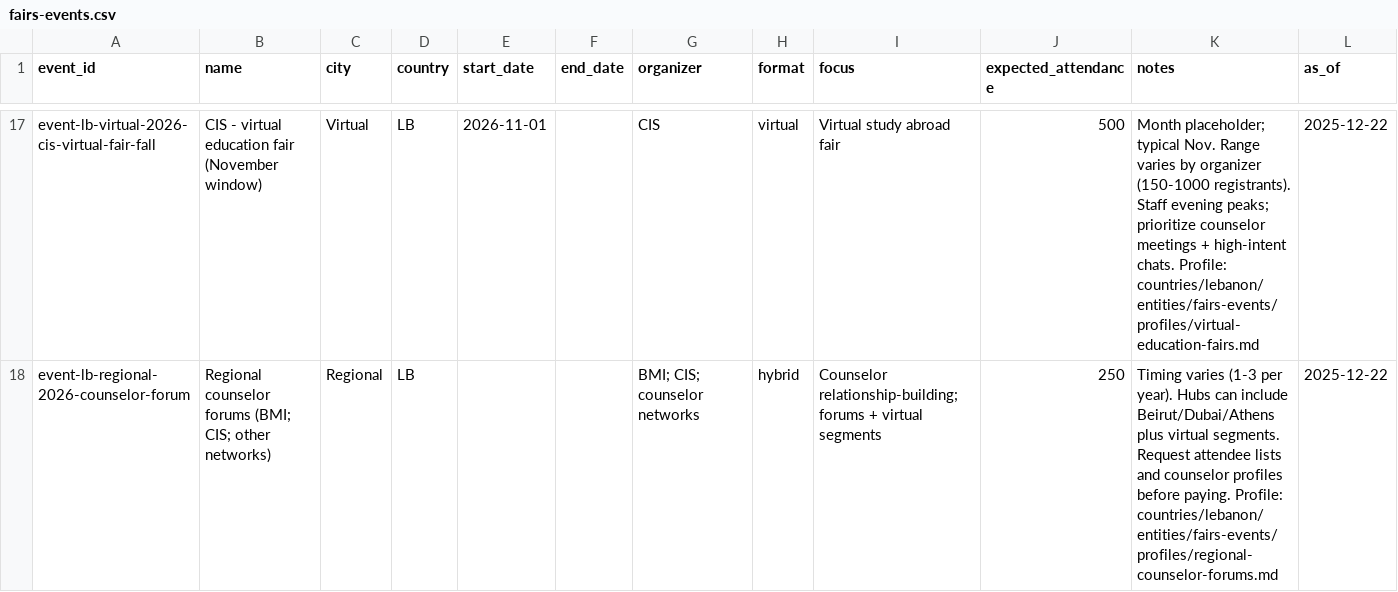
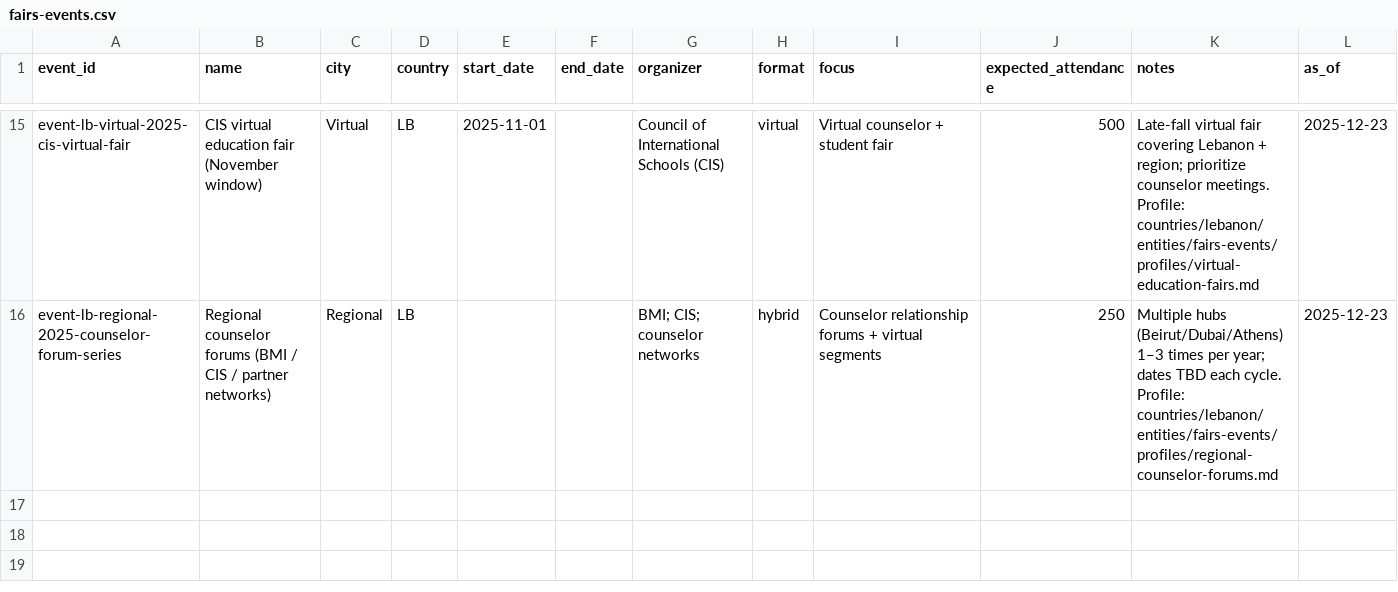
Before and after one commit to savva312/evolverecruiting-test, a CSV file: countries/lebanon/data/entities/fairs-events.csv, drawn as a sheet; only a part is shown, gaps mark what is left out; addresses are those after the commit; the diff covers the shown part only; the diff names each change by its address in the sheet, - before the commit and + after, or states it on an @@ line.

```diff
--- a/countries/lebanon/data/entities/fairs-events.csv
+++ b/countries/lebanon/data/entities/fairs-events.csv
-A15 (event_id): event-lb-virtual-2026-cis-virtual-fair-fall
+A15 (event_id): event-lb-virtual-2025-cis-virtual-fair
-B15 (name): CIS - virtual education fair (November window)
+B15 (name): CIS virtual education fair (November window)
-E15 (start_date): 2026-11-01
+E15 (start_date): 2025-11-01
-G15 (organizer): CIS
+G15 (organizer): Council of International Schools (CIS)
-I15 (focus): Virtual study abroad fair
+I15 (focus): Virtual counselor + student fair
-K15 (notes): Month placeholder; typical Nov. Range varies by organizer (150-1000 registrants). Staff evening peaks; prioritize counselor meetings + high-intent chats. Profile: countries/lebanon/entities/fairs-events/profiles/virtual-education-fairs.md
+K15 (notes): Late-fall virtual fair covering Lebanon + region; prioritize counselor meetings. Profile: countries/lebanon/entities/fairs-events/profiles/virtual-education-fairs.md
-L15:L16 (as_of): 2025-12-22
+L15:L16 (as_of): 2025-12-23
-A16 (event_id): event-lb-regional-2026-counselor-forum
+A16 (event_id): event-lb-regional-2025-counselor-forum-series
-B16 (name): …counselor forums (BMI; CIS; other networks)
+B16 (name): …counselor forums (BMI / CIS / partner networks)
-I16 (focus): Counselor relationship-building; forums +…
+I16 (focus): Counselor relationship forums +…
-K16 (notes): Timing varies (1-3 per year). Hubs can include Beirut/Dubai/Athens plus virtual segments. Request attendee lists and counselor profiles before paying. Profile: countries/lebanon/entities/fairs-events/profiles/regional-counselor-forums.md
+K16 (notes): Multiple hubs (Beirut/Dubai/Athens) 1–3 times per year; dates TBD each cycle. Profile: countries/lebanon/entities/fairs-events/profiles/regional-counselor-forums.md
```
Also changed, not shown: 2 removed rows and 76 edited cells elsewhere in this file, 1 other file.
